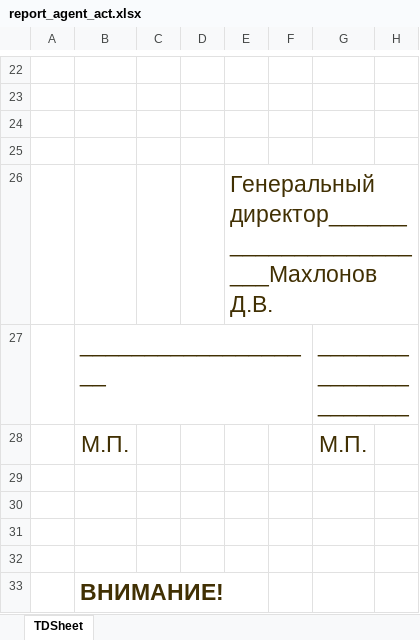
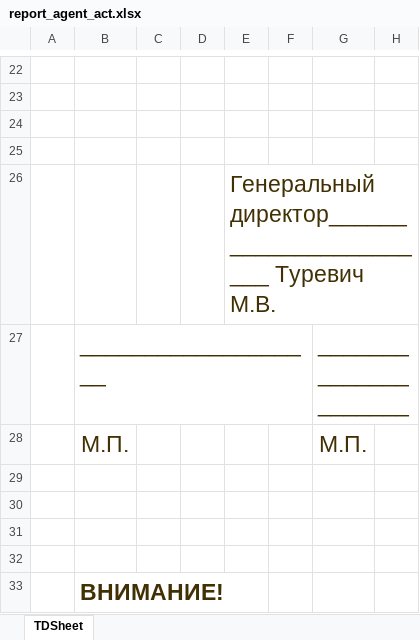
Before and after one commit to dimadmb/booking_reanimation, an Excel workbook: service/report/report_agent_act.xlsx, sheet TDSheet, drawn as a sheet; only a part is shown, gaps mark what is left out; values as stored, in another font and other column widths than the file's, no borders; the diff names each change by its address in the sheet, - before the commit and + after, or states it on an @@ line.

```diff
--- a/service/report/report_agent_act.xlsx (sheet TDSheet)
+++ b/service/report/report_agent_act.xlsx (sheet TDSheet)
-E26: Генеральный директор_______________________Махлонов Д.В.
+E26: Генеральный директор_______________________ Туревич М.В.
```
Also changed, not shown: service/report/invoice_agent.xlsx, service/report/invoice_fiz.xlsx, 24 other files.
